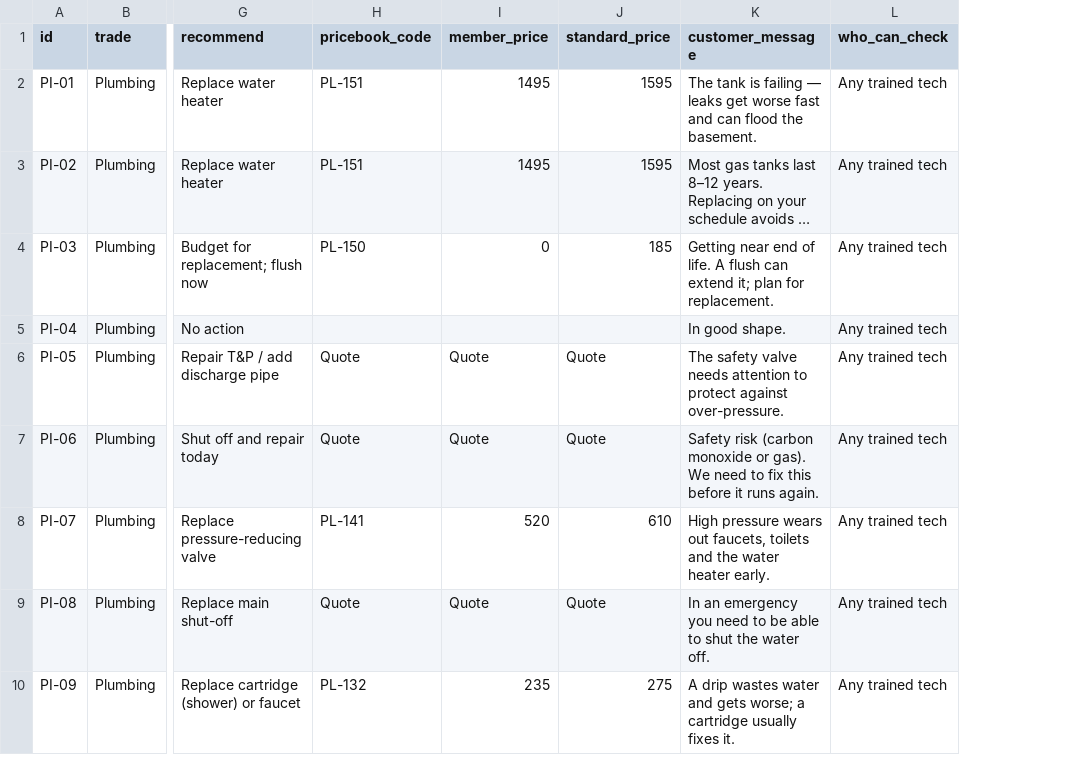
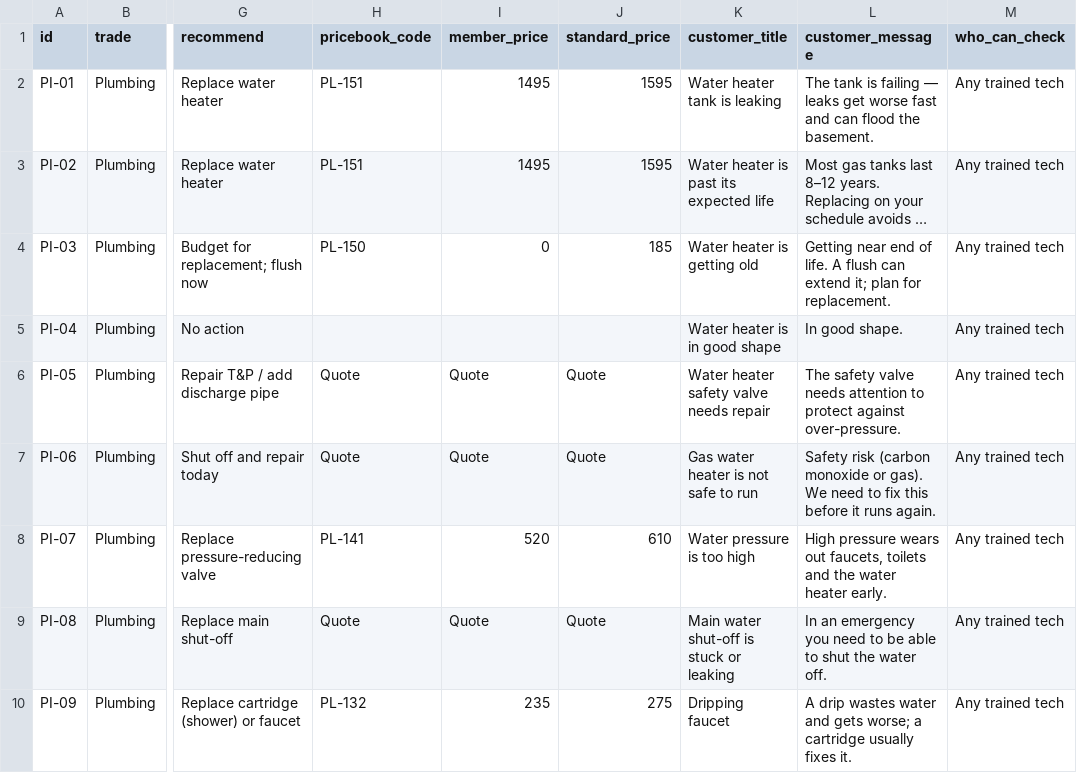
Before and after one commit to nadavlivne/mvp-club-app, a CSV file: data/inspection_guide.csv, drawn as a sheet; only a part is shown, gaps mark what is left out; long unchanged cells end in …; the diff names each change by its address in the sheet, - before the commit and + after, or states it on an @@ line.

```diff
--- a/data/inspection_guide.csv
+++ b/data/inspection_guide.csv
+column K (customer_title), rows 2-10: Water heater tank is leaking | Water heater is past its expected life | Water heater is getting old | Water heater is in good shape | Water heater safety valve needs repair | Gas water heater is not safe to run | Water pressure is too high | Main water shut-off is stuck or leaking | Dripping faucet
```
Also changed, not shown: 7 other files.
